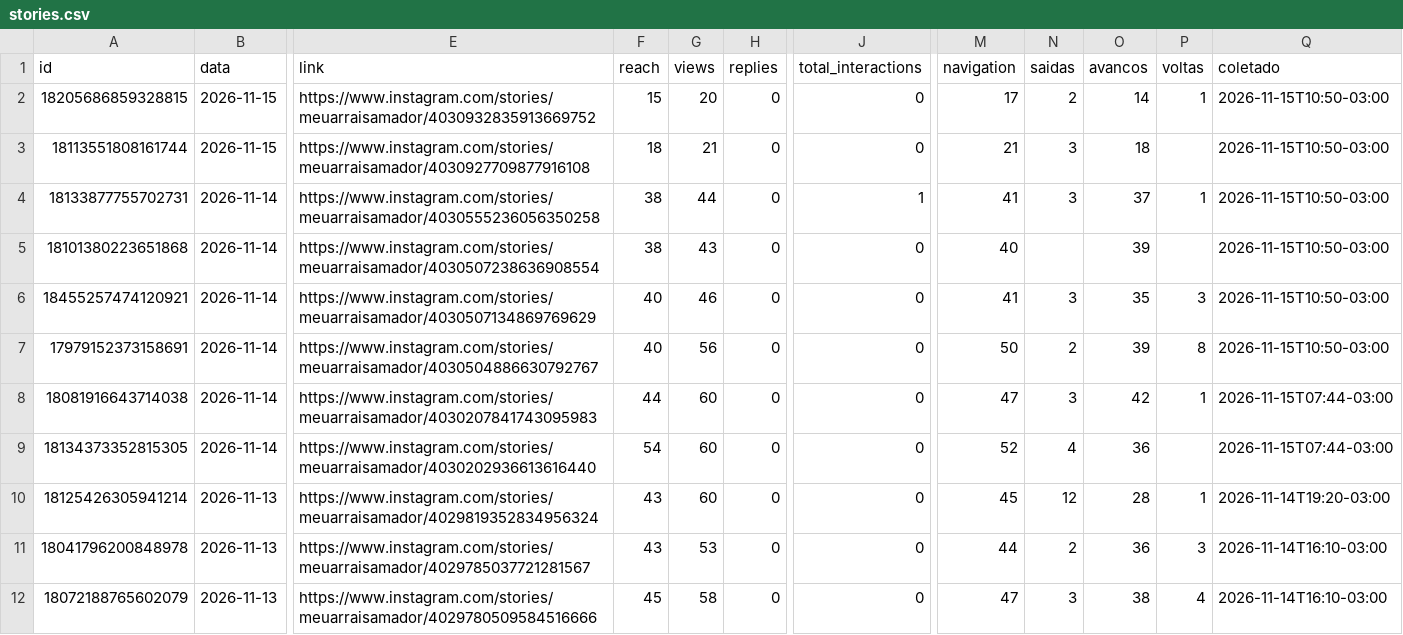
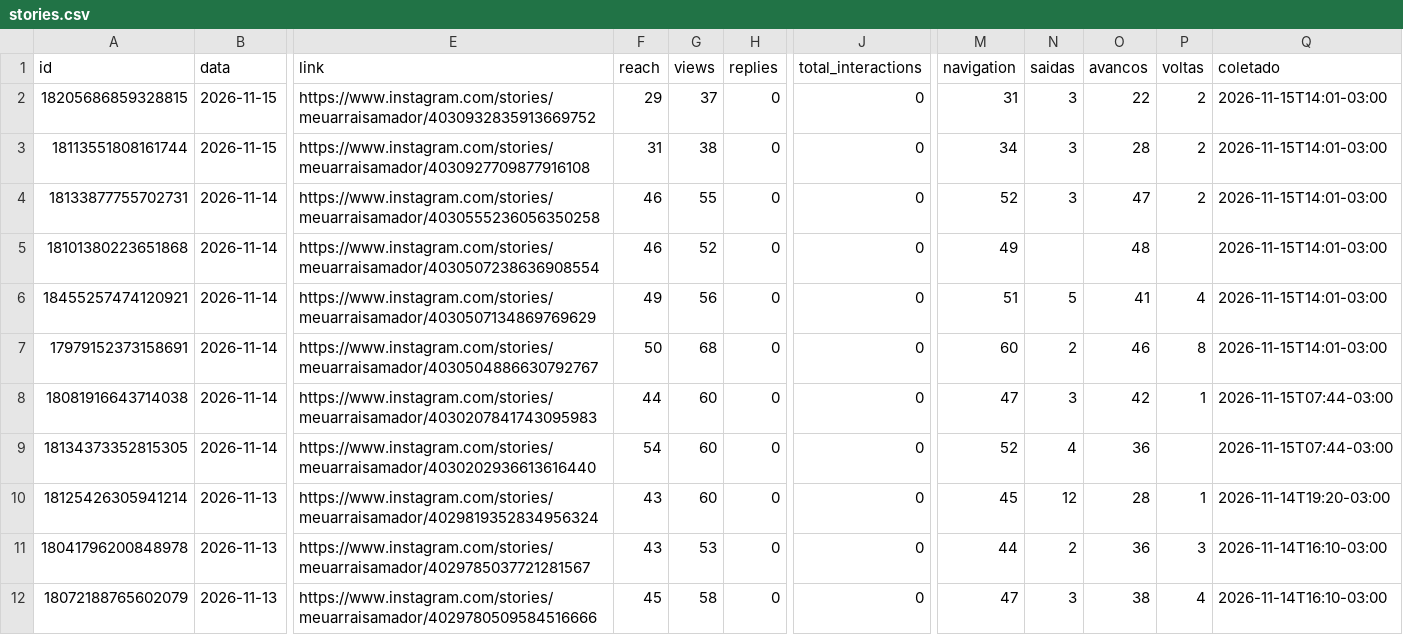
Before and after one commit to denysdmo/maa-publicador, a CSV file: metricas/stories.csv, drawn as a sheet; only a part is shown, gaps mark what is left out; the diff names each change by its address in the sheet, - before the commit and + after, or states it on an @@ line.

```diff
--- a/metricas/stories.csv
+++ b/metricas/stories.csv
-F2 (reach): 15
+F2 (reach): 29
-G2 (views): 20
+G2 (views): 37
-M2 (navigation): 17
+M2 (navigation): 31
-N2 (saidas): 2
+N2 (saidas): 3
-O2 (avancos): 14
+O2 (avancos): 22
-P2 (voltas): 1
+P2 (voltas): 2
-Q2:Q7 (coletado): 2026-11-15T10:50-03:00
+Q2:Q7 (coletado): 2026-11-15T14:01-03:00
-F3 (reach): 18
+F3 (reach): 31
-G3 (views): 21
+G3 (views): 38
-M3 (navigation): 21
+M3 (navigation): 34
-O3 (avancos): 18
+O3 (avancos): 28
-P3 (voltas): (empty)
+P3 (voltas): 2
-F4:F5 (reach): 38
+F4:F5 (reach): 46
-G4 (views): 44
+G4 (views): 55
-J4 (total_interactions): 1
+J4 (total_interactions): 0
-M4 (navigation): 41
+M4 (navigation): 52
-O4 (avancos): 37
+O4 (avancos): 47
-P4 (voltas): 1
+P4 (voltas): 2
-G5 (views): 43
+G5 (views): 52
-M5 (navigation): 40
+M5 (navigation): 49
-O5 (avancos): 39
+O5 (avancos): 48
-F6 (reach): 40
+F6 (reach): 49
-G6 (views): 46
+G6 (views): 56
-M6 (navigation): 41
+M6 (navigation): 51
-N6 (saidas): 3
+N6 (saidas): 5
-O6 (avancos): 35
+O6 (avancos): 41
-P6 (voltas): 3
+P6 (voltas): 4
-F7 (reach): 40
+F7 (reach): 50
-G7 (views): 56
+G7 (views): 68
-M7 (navigation): 50
+M7 (navigation): 60
-O7 (avancos): 39
+O7 (avancos): 46
```
Also changed, not shown: metricas/conta.csv, metricas/midias.csv, 1 other file.
